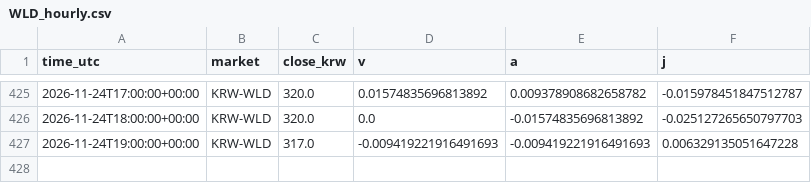
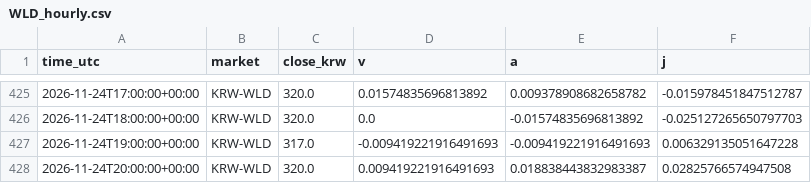
Before and after one commit to kshvac/kshvac.github.io, a CSV file: vaj/data/WLD_hourly.csv, drawn as a sheet; only a part is shown, gaps mark what is left out.

```diff
--- a/vaj/data/WLD_hourly.csv
+++ b/vaj/data/WLD_hourly.csv
@@ -427 +427,2 @@ time_utc,market,close_krw,v,a,j
 2026-11-24T19:00:00+00:00,KRW-WLD,317.0,-0.009419221916491693,-0.009419221916491693,0.006329135051647228
+2026-11-24T20:00:00+00:00,KRW-WLD,320.0,0.009419221916491693,0.018838443832983387,0.02825766574947508
```
Also changed, not shown: vaj/data/BTC_hourly.csv.
